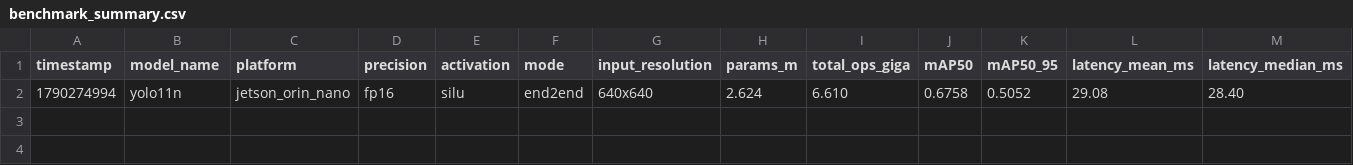
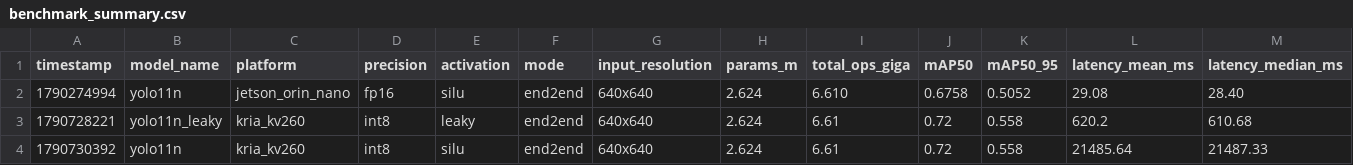
Before and after one commit to HappyEdwin/HSIC_in_edge-devices, a CSV file: results/benchmark_summary.csv, drawn as a sheet; only a part is shown; rows hold the shown columns only; the diff names each change by its address in the sheet, - before the commit and + after, or states it on an @@ line.

Commit message:
Resultados Yolov11n Kria

```diff
--- a/results/benchmark_summary.csv
+++ b/results/benchmark_summary.csv
+row 3: 1790728221 | yolo11n_leaky | kria_kv260 | int8 | leaky | end2end | 640x640 | 2.624 | 6.61 | 0.72 | 0.558 | 620.2 | 610.68
+row 4: 1790730392 | yolo11n | kria_kv260 | int8 | silu | end2end | 640x640 | 2.624 | 6.61 | 0.72 | 0.558 | 21485.64 | 21487.33
```
Also changed, not shown: 3 other files.
